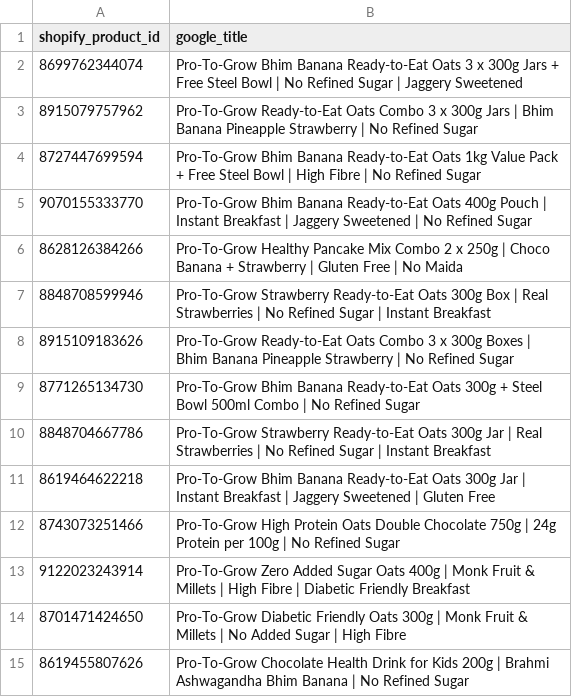
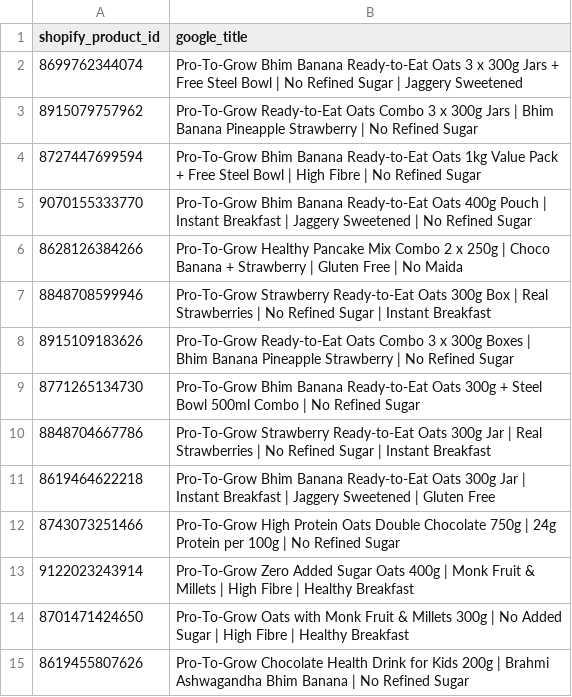
Before and after one commit to tegrajprotogrow-tech/PTG, a CSV file: google-ads-agent/config/title_overrides.csv, drawn as a sheet.

```diff
--- a/google-ads-agent/config/title_overrides.csv
+++ b/google-ads-agent/config/title_overrides.csv
@@ -12,4 +12,4 @@ shopify_product_id,google_title
 8743073251466,Pro-To-Grow High Protein Oats Double Chocolate 750g | 24g Protein per 100g | No Refined Sugar
-9122023243914,Pro-To-Grow Zero Added Sugar Oats 400g | Monk Fruit & Millets | High Fibre | Diabetic Friendly Breakfast
-8701471424650,Pro-To-Grow Diabetic Friendly Oats 300g | Monk Fruit & Millets | No Added Sugar | High Fibre
+9122023243914,Pro-To-Grow Zero Added Sugar Oats 400g | Monk Fruit & Millets | High Fibre | Healthy Breakfast
+8701471424650,Pro-To-Grow Oats with Monk Fruit & Millets 300g | No Added Sugar | High Fibre | Healthy Breakfast
 8619455807626,Pro-To-Grow Chocolate Health Drink for Kids 200g | Brahmi Ashwagandha Bhim Banana | No Refined Sugar
```
Also changed, not shown: google-ads-agent/data/feeds/2026-09-28_supplemental_feed_DRAFT.tsv, 5 other files.
